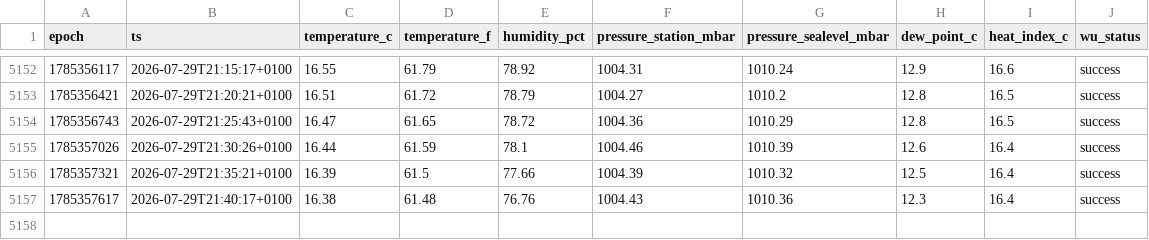
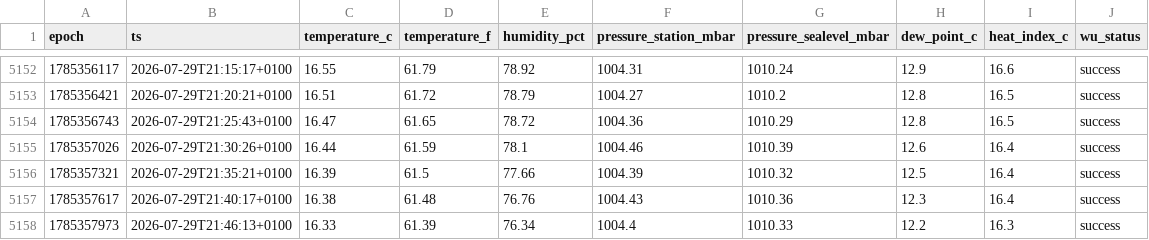
Before and after one commit to garnathan/wunderground-killi, a CSV file: data/2026-07.csv, drawn as a sheet; only a part is shown, gaps mark what is left out.

```diff
--- a/data/2026-07.csv
+++ b/data/2026-07.csv
@@ -5157 +5157,2 @@ epoch,ts,temperature_c,temperature_f,humidity_pct,pressure_station_mbar,pressure
 1785357617,2026-07-29T21:40:17+0100,16.38,61.48,76.76,1004.43,1010.36,12.3,16.4,success
+1785357973,2026-07-29T21:46:13+0100,16.33,61.39,76.34,1004.4,1010.33,12.2,16.3,success
```
Also changed, not shown: 2 other files.
